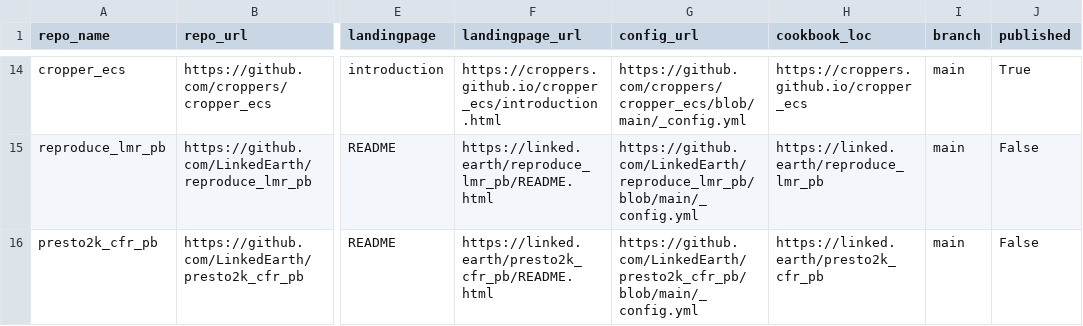
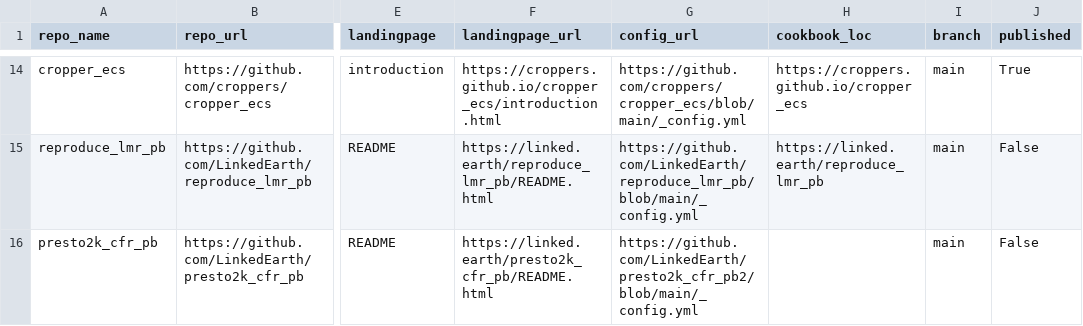
Before and after one commit to LinkedEarth/PaleoBooks, a CSV file: doc/cookbook_gallery.csv, drawn as a sheet; only a part is shown, gaps mark what is left out; the diff names each change by its address in the sheet, - before the commit and + after, or states it on an @@ line.

```diff
--- a/doc/cookbook_gallery.csv
+++ b/doc/cookbook_gallery.csv
-G16 (config_url): https://github.com/LinkedEarth/presto2k_cfr_pb/blob/main/_config.yml
+G16 (config_url): https://github.com/LinkedEarth/presto2k_cfr_pb2/blob/main/_config.yml
-H16 (cookbook_loc): https://linked.earth/presto2k_cfr_pb
+H16 (cookbook_loc): (empty)
```
